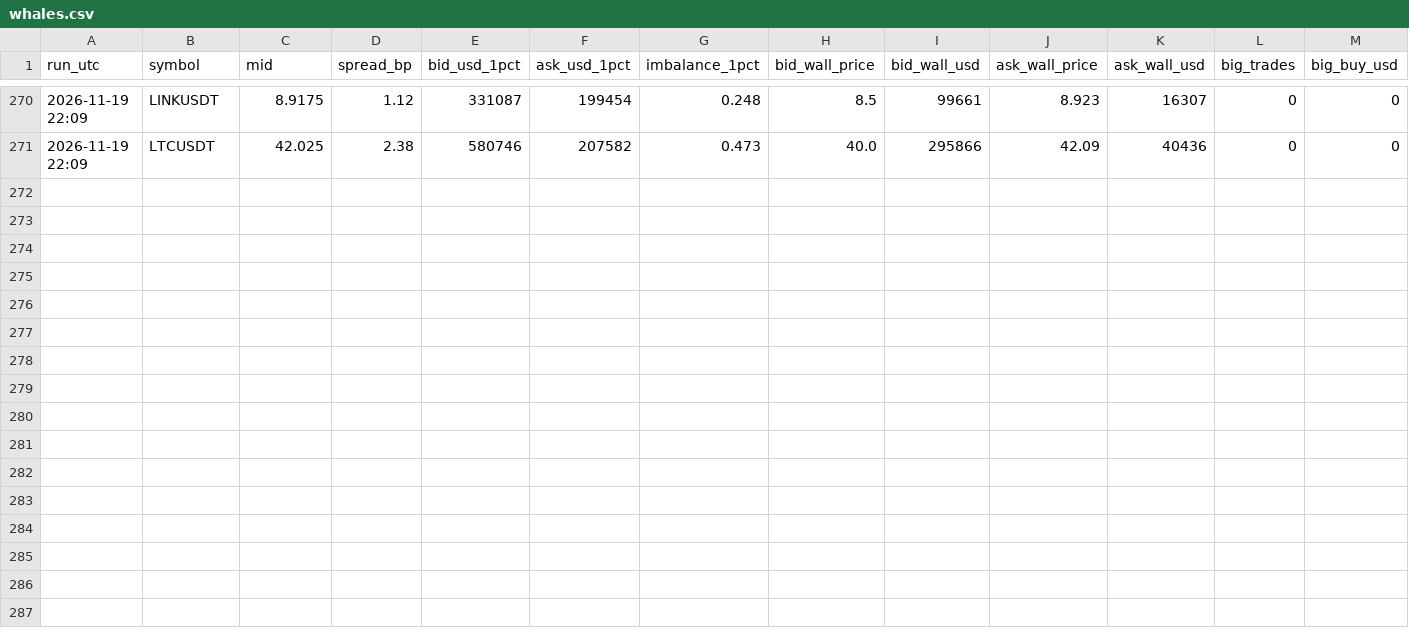
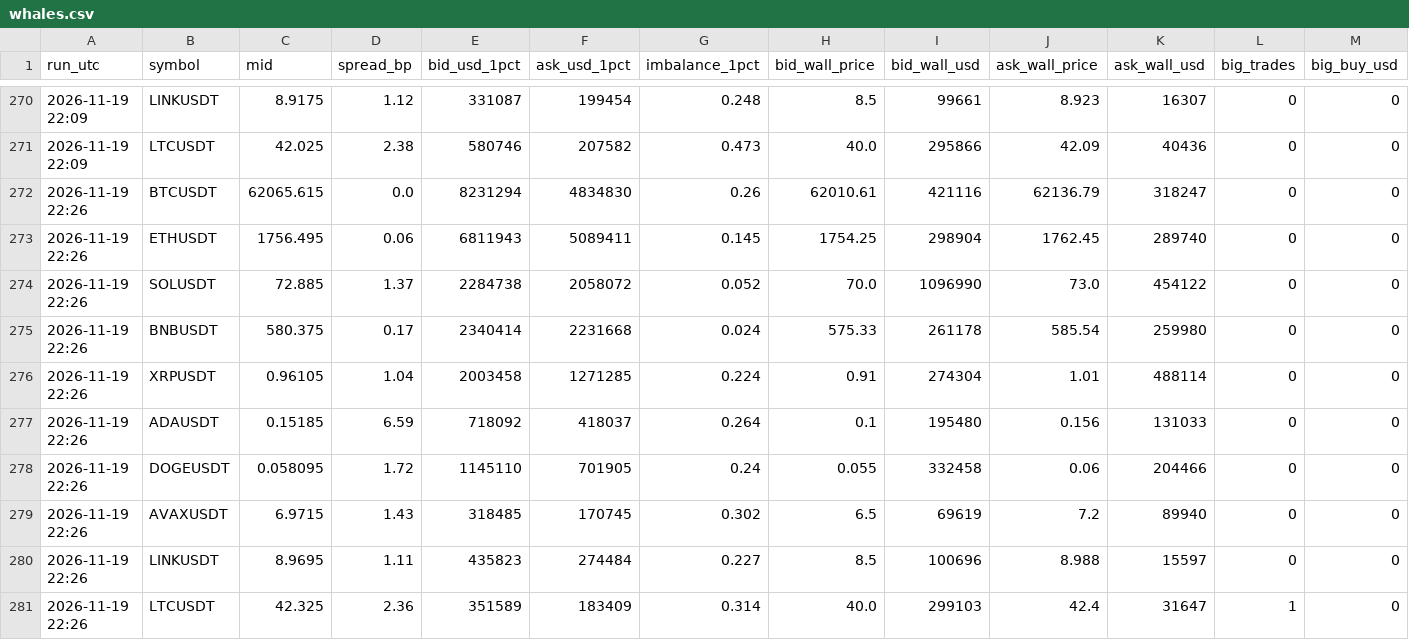
Before and after one commit to vimu41/ctm-ml-papertrader-, a CSV file: crypto/data/whales.csv, drawn as a sheet; only a part is shown, gaps mark what is left out; rows hold the shown columns only; the diff names each change by its address in the sheet, - before the commit and + after, or states it on an @@ line.

Commit message:
crypto paper update 2026-11-19 22:27

```diff
--- a/crypto/data/whales.csv
+++ b/crypto/data/whales.csv
+row 272: 2026-11-19 22:26 | BTCUSDT | 62065.615 | 0.0 | 8231294 | 4834830 | 0.26 | 62010.61 | 421116 | 62136.79 | 318247 | 0 | 0
+row 273: 2026-11-19 22:26 | ETHUSDT | 1756.495 | 0.06 | 6811943 | 5089411 | 0.145 | 1754.25 | 298904 | 1762.45 | 289740 | 0 | 0
+row 274: 2026-11-19 22:26 | SOLUSDT | 72.885 | 1.37 | 2284738 | 2058072 | 0.052 | 70.0 | 1096990 | 73.0 | 454122 | 0 | 0
+row 275: 2026-11-19 22:26 | BNBUSDT | 580.375 | 0.17 | 2340414 | 2231668 | 0.024 | 575.33 | 261178 | 585.54 | 259980 | 0 | 0
+row 276: 2026-11-19 22:26 | XRPUSDT | 0.96105 | 1.04 | 2003458 | 1271285 | 0.224 | 0.91 | 274304 | 1.01 | 488114 | 0 | 0
+row 277: 2026-11-19 22:26 | ADAUSDT | 0.15185 | 6.59 | 718092 | 418037 | 0.264 | 0.1 | 195480 | 0.156 | 131033 | 0 | 0
+row 278: 2026-11-19 22:26 | DOGEUSDT | 0.058095 | 1.72 | 1145110 | 701905 | 0.24 | 0.055 | 332458 | 0.06 | 204466 | 0 | 0
+row 279: 2026-11-19 22:26 | AVAXUSDT | 6.9715 | 1.43 | 318485 | 170745 | 0.302 | 6.5 | 69619 | 7.2 | 89940 | 0 | 0
+row 280: 2026-11-19 22:26 | LINKUSDT | 8.9695 | 1.11 | 435823 | 274484 | 0.227 | 8.5 | 100696 | 8.988 | 15597 | 0 | 0
+row 281: 2026-11-19 22:26 | LTCUSDT | 42.325 | 2.36 | 351589 | 183409 | 0.314 | 40.0 | 299103 | 42.4 | 31647 | 1 | 0
```
Also changed, not shown: 2 other files.
